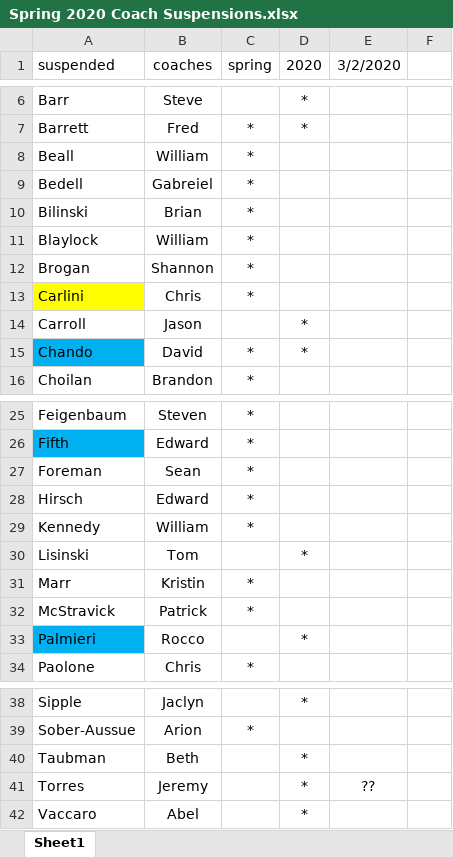
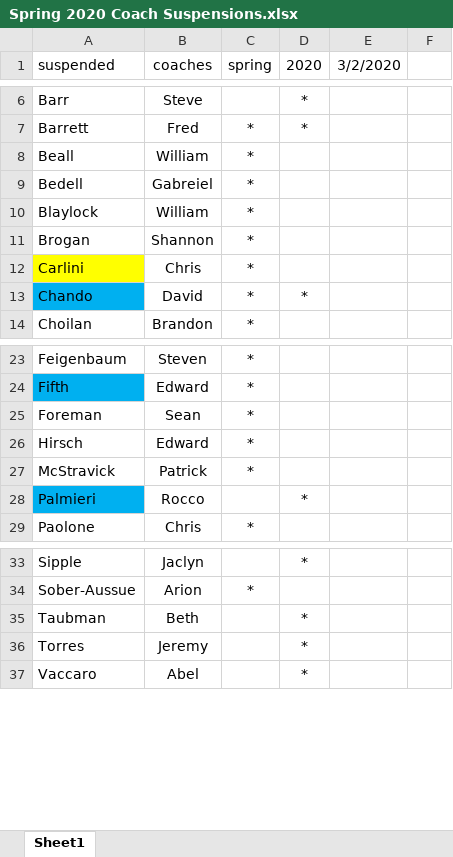
Before and after one commit to SJSLORG/sjsl, an Excel workbook: site/assets/Spring 2020 Coach Suspensions.xlsx, sheet Sheet1, drawn as a sheet; only a part is shown, gaps mark what is left out; values as stored, in another font and other column widths than the file's, no borders; removed rows and columns are numbered as before the commit, all else as after; the diff names each change by its address in the sheet, - before the commit and + after, or states it on an @@ line.

Commit message:
0305 Coaches Suspension Updated

```diff
--- a/site/assets/Spring 2020 Coach Suspensions.xlsx (sheet Sheet1)
+++ b/site/assets/Spring 2020 Coach Suspensions.xlsx (sheet Sheet1)
-row 10: Bilinski | Brian | *
-row 14: Carroll | Jason |  | *
-row 29: Kennedy | William | *
-row 30: Lisinski | Tom |  | *
-row 31: Marr | Kristin | *
-E36 (3/2/2020): ??
+E36 (3/2/2020): (empty)
```
